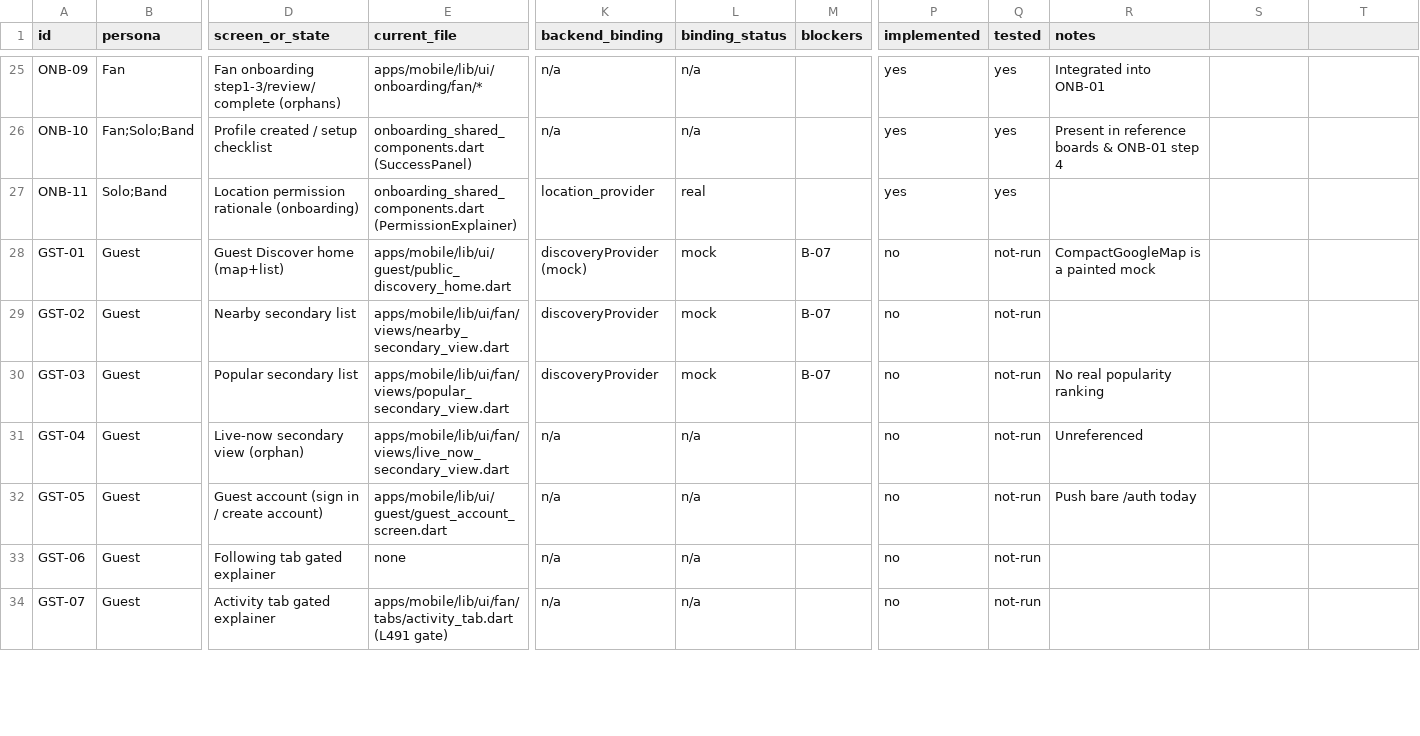
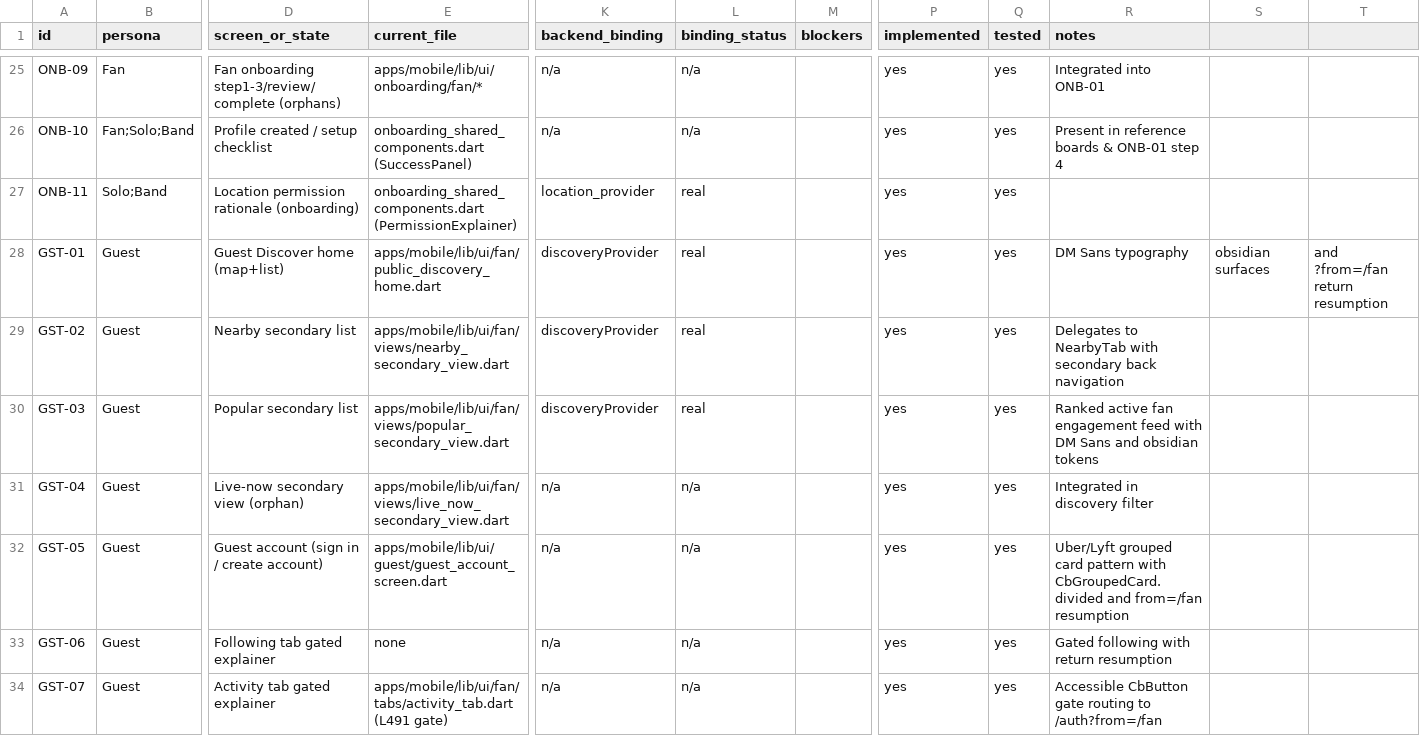
Before and after one commit to range925/crowdbeats, a CSV file: docs/crowdbeats-mobile-redesign/coverage.csv, drawn as a sheet; only a part is shown, gaps mark what is left out; the diff covers the shown part only; the diff names each change by its address in the sheet, - before the commit and + after, or states it on an @@ line.

Commit message:
feat(mobile): complete phase 6 discovery and public profiles redesign

```diff
--- a/docs/crowdbeats-mobile-redesign/coverage.csv
+++ b/docs/crowdbeats-mobile-redesign/coverage.csv
-E28 (current_file): apps/mobile/lib/ui/guest/public_discovery_home.dart
+E28 (current_file): apps/mobile/lib/ui/fan/public_discovery_home.dart
-K28 (backend_binding): discoveryProvider (mock)
+K28 (backend_binding): discoveryProvider
-L28:L30 (binding_status): mock
+L28:L30 (binding_status): real
-M28:M30 (blockers): B-07
+M28:M30 (blockers): (empty)
-P28:P34 (implemented): no
+P28:P34 (implemented): yes
-Q28:Q34 (tested): not-run
+Q28:Q34 (tested): yes
-R28 (notes): CompactGoogleMap is a painted mock
+R28 (notes): DM Sans typography
-S28: (empty)
+S28: obsidian surfaces
-T28: (empty)
+T28: and ?from=/fan return resumption
-R29 (notes): (empty)
+R29 (notes): Delegates to NearbyTab with secondary back navigation
-R30 (notes): No real popularity ranking
+R30 (notes): Ranked active fan engagement feed with DM Sans and obsidian tokens
-R31 (notes): Unreferenced
+R31 (notes): Integrated in discovery filter
-R32 (notes): Push bare /auth today
+R32 (notes): Uber/Lyft grouped card pattern with CbGroupedCard.divided and from=/fan resumption
-R33 (notes): (empty)
+R33 (notes): Gated following with return resumption
-R34 (notes): (empty)
+R34 (notes): Accessible CbButton gate routing to /auth?from=/fan
```
Also changed, not shown: 69 edited cells elsewhere in this file, 7 other files.
